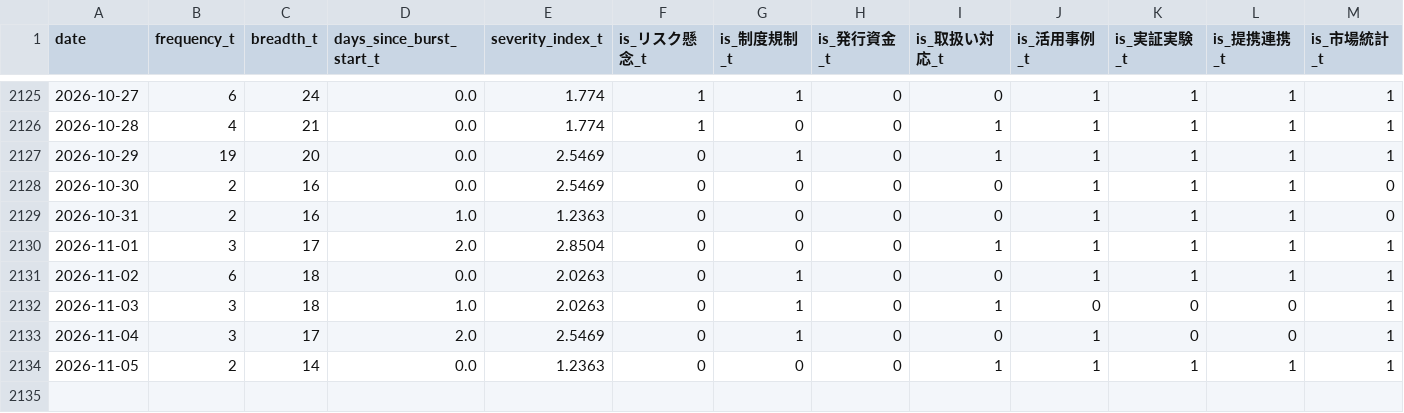
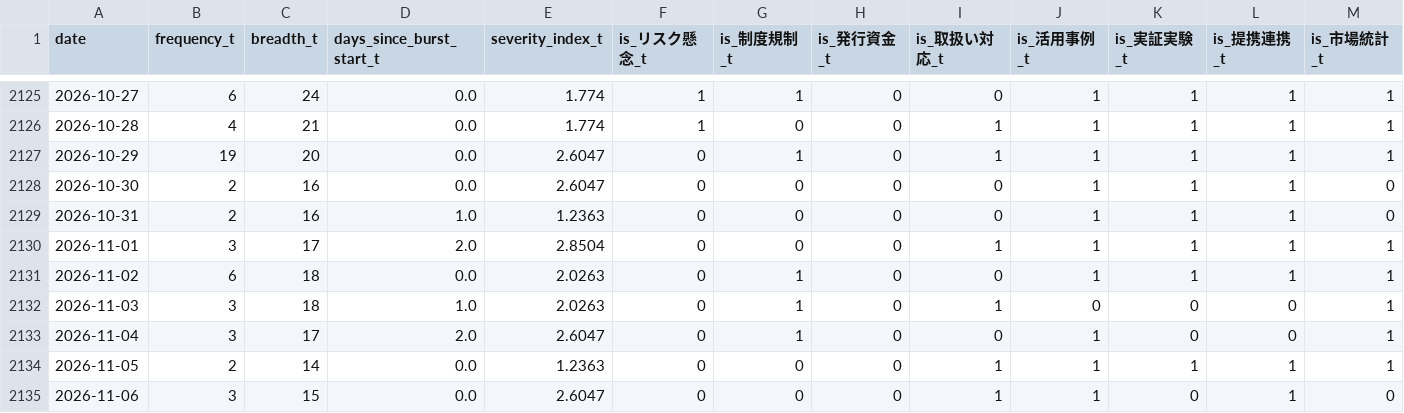
Before and after one commit to matsuno04/jpyc-news-v2, a CSV file: data/daily_panel.csv, drawn as a sheet; only a part is shown, gaps mark what is left out; rows hold the shown columns only; the diff names each change by its address in the sheet, - before the commit and + after, or states it on an @@ line.

```diff
--- a/data/daily_panel.csv
+++ b/data/daily_panel.csv
-E2127:E2128 (severity_index_t): 2.5469
+E2127:E2128 (severity_index_t): 2.6047
-E2133 (severity_index_t): 2.5469
+E2133 (severity_index_t): 2.6047
+row 2135: 2026-11-06 | 3 | 15 | 0.0 | 2.6047 | 0 | 0 | 0 | 1 | 1 | 0 | 1 | 0
```
Also changed, not shown: data/event_summary.csv, 2 other files.
